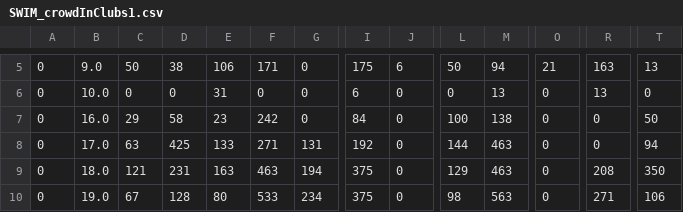
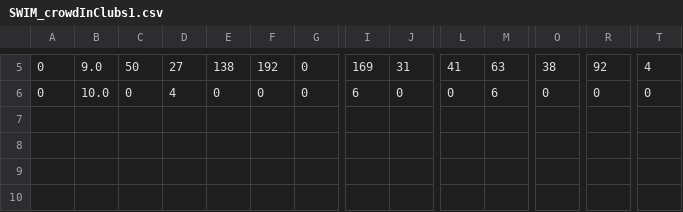
Before and after one commit to LukaszKowalski2013/location_analysis_ABM, a CSV file: repastcity_bankers/data/gis_data/myTM/results/42/SWIM_crowdInClubs1.csv, drawn as a sheet; only a part is shown, gaps mark what is left out; rows hold the shown columns only; the diff covers the shown part only; the diff names each change by its address in the sheet, - before the commit and + after, or states it on an @@ line.

```diff
--- a/repastcity_bankers/data/gis_data/myTM/results/42/SWIM_crowdInClubs1.csv
+++ b/repastcity_bankers/data/gis_data/myTM/results/42/SWIM_crowdInClubs1.csv
-D5: 38
+D5: 27
-E5: 106
+E5: 138
-F5: 171
+F5: 192
-I5: 175
+I5: 169
-J5: 6
+J5: 31
-L5: 50
+L5: 41
-M5: 94
+M5: 63
-O5: 21
+O5: 38
-R5: 163
+R5: 92
-T5: 13
+T5: 4
-D6: 0
+D6: 4
-E6: 31
+E6: 0
-M6: 13
+M6: 6
-R6: 13
+R6: 0
-row 7: 0 | 16.0 | 29 | 58 | 23 | 242 | 0 | 84 | 0 | 100 | 138 | 0 | 0 | 50
-row 8: 0 | 17.0 | 63 | 425 | 133 | 271 | 131 | 192 | 0 | 144 | 463 | 0 | 0 | 94
-row 9: 0 | 18.0 | 121 | 231 | 163 | 463 | 194 | 375 | 0 | 129 | 463 | 0 | 208 | 350
-row 10: 0 | 19.0 | 67 | 128 | 80 | 533 | 234 | 375 | 0 | 98 | 563 | 0 | 271 | 106
```
Also changed, not shown: 31 edited cells elsewhere in this file, repastcity_bankers/data/gis_data/myTM/results/42/SWIM_AUTO1.csv, repastcity_bankers/data/gis_data/myTM/results/42/results1.csv, 36 other files.
